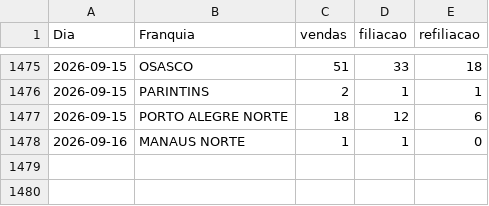
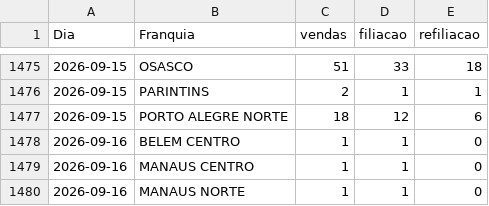
Before and after one commit to matheussouza28/dashboard-vendas-cdt, a CSV file: data/resumo_diario.csv, drawn as a sheet; only a part is shown, gaps mark what is left out; the diff names each change by its address in the sheet, - before the commit and + after, or states it on an @@ line.

```diff
--- a/data/resumo_diario.csv
+++ b/data/resumo_diario.csv
+row 1478: 2026-09-16 | BELEM CENTRO | 1 | 1 | 0
+row 1479: 2026-09-16 | MANAUS CENTRO | 1 | 1 | 0
```
Also changed, not shown: data/por_vendedor.csv, 4 other files.
